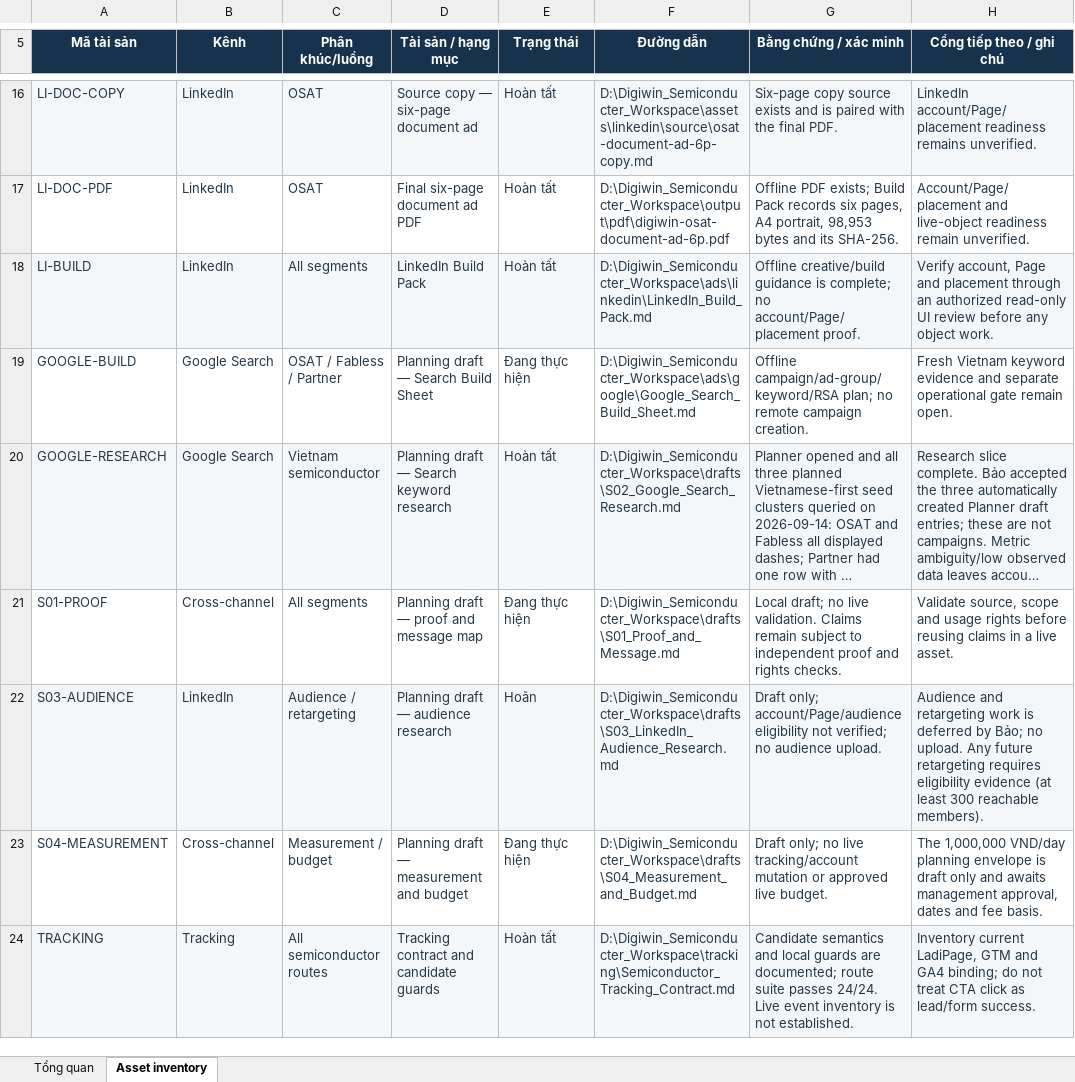
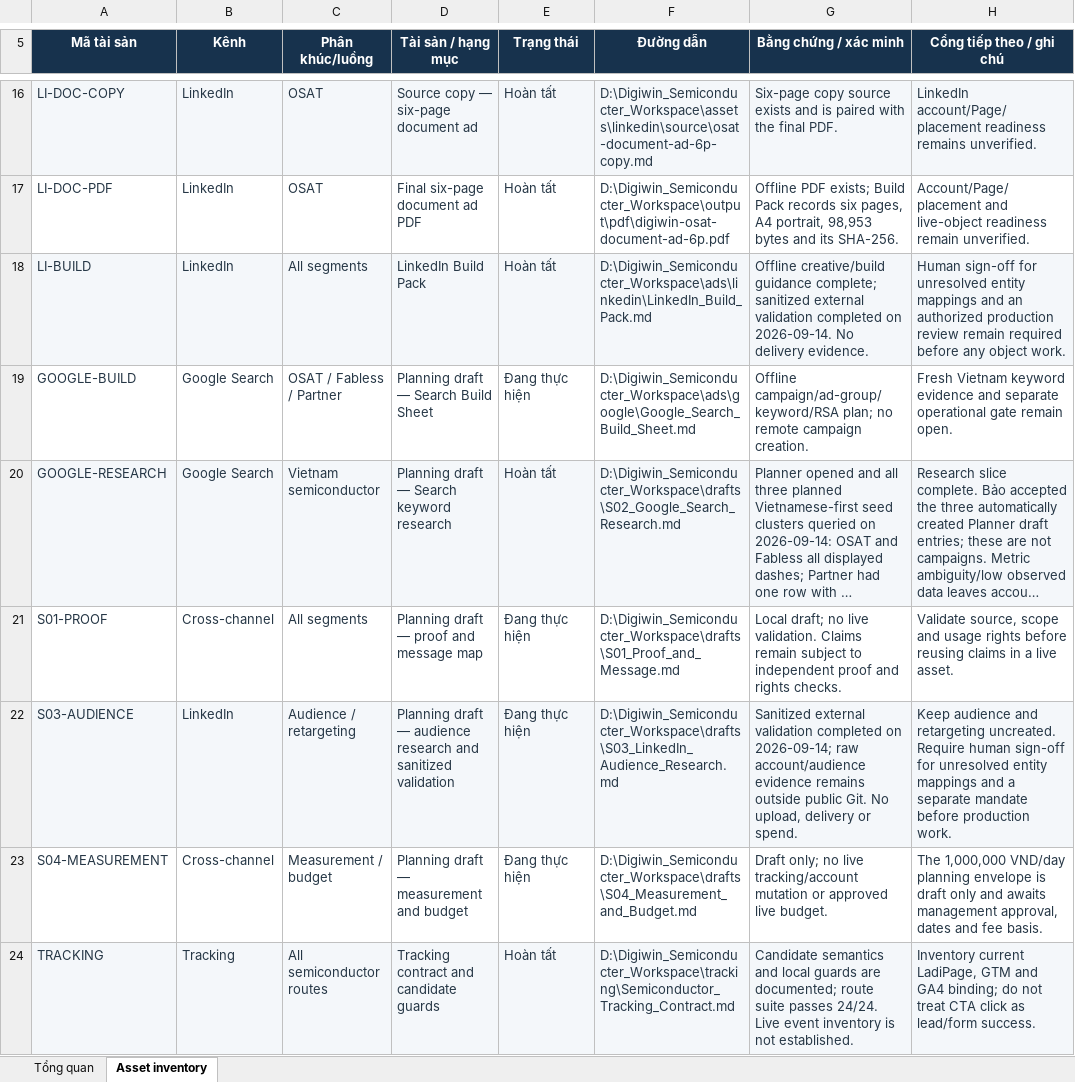
Before and after one commit to ttbao2607-prog/semicondutor-marketing-project, an Excel workbook: outputs/01a08f67-5225-7ed1-bfb3-3c81ae70c25b/Digiwin_Semiconductor_Paid_Asset_Status.xlsx, sheet Asset inventory, drawn as a sheet; only a part is shown, gaps mark what is left out; long unchanged cells end in …; values as stored, in another font and other column widths than the file's, no borders; conditional formats and table styles not drawn; the diff names each change by its address in the sheet, - before the commit and + after, or states it on an @@ line.

Commit message:
Record sanitized LinkedIn validation handoff

```diff
--- a/outputs/01a08f67-5225-7ed1-bfb3-3c81ae70c25b/Digiwin_Semiconductor_Paid_Asset_Status.xlsx (sheet Asset inventory)
+++ b/outputs/01a08f67-5225-7ed1-bfb3-3c81ae70c25b/Digiwin_Semiconductor_Paid_Asset_Status.xlsx (sheet Asset inventory)
-G18 (Bằng chứng / xác minh): …creative/build guidance is complete; no account/Page/placement proof.
+G18 (Bằng chứng / xác minh): …creative/build guidance complete; sanitized external validation completed on 2026-09-14. No delivery evidence.
-H18 (Cổng tiếp theo / ghi chú): Verify account, Page and placement through an authorized read-only UI review before any…
+H18 (Cổng tiếp theo / ghi chú): Human sign-off for unresolved entity mappings and an authorized production review remain required before any…
-D22 (Tài sản / hạng mục): …audience research
+D22 (Tài sản / hạng mục): …audience research and sanitized validation
-E22 (Trạng thái): Hoãn
+E22 (Trạng thái): Đang thực hiện
-G22 (Bằng chứng / xác minh): Draft only; account/Page/audience eligibility not verified; no audience upload.
+G22 (Bằng chứng / xác minh): Sanitized external validation completed on 2026-09-14; raw account/audience evidence remains outside public Git. No upload, delivery or spend.
-H22 (Cổng tiếp theo / ghi chú): Audience and retargeting work is deferred by Bảo; no upload. Any future retargeting requires eligibility evidence (at least 300 reachable members).
+H22 (Cổng tiếp theo / ghi chú): Keep audience and retargeting uncreated. Require human sign-off for unresolved entity mappings and a separate mandate before production work.
```
Also changed, not shown: sheet Tổng quan, 2 other files.
